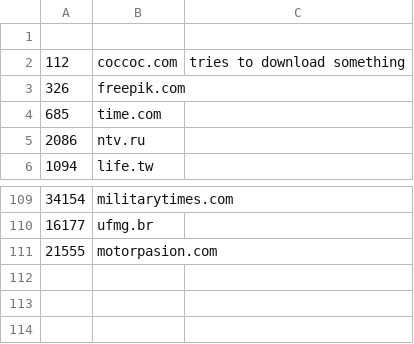
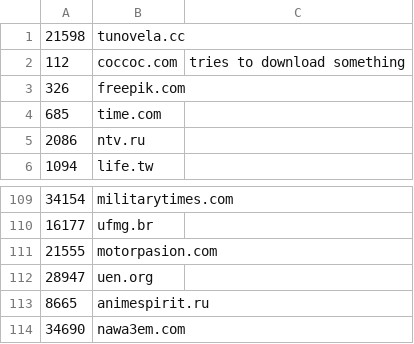
Before and after one commit to cnsuhao/SSOScraping, a CSV file: data/csv/problems.csv, drawn as a sheet; only a part is shown, gaps mark what is left out.

```diff
--- a/data/csv/problems.csv
+++ b/data/csv/problems.csv
@@ -1,2 +1,2 @@
-
+21598,tunovela.cc
 112,coccoc.com,tries to download something
@@ -111 +111,4 @@
 21555,motorpasion.com
+28947,uen.org
+8665,animespirit.ru
+34690,nawa3em.com
```
Also changed, not shown: data/csv/20k-27k.csv, data/csv/27k-34k.csv, 2 other files.
